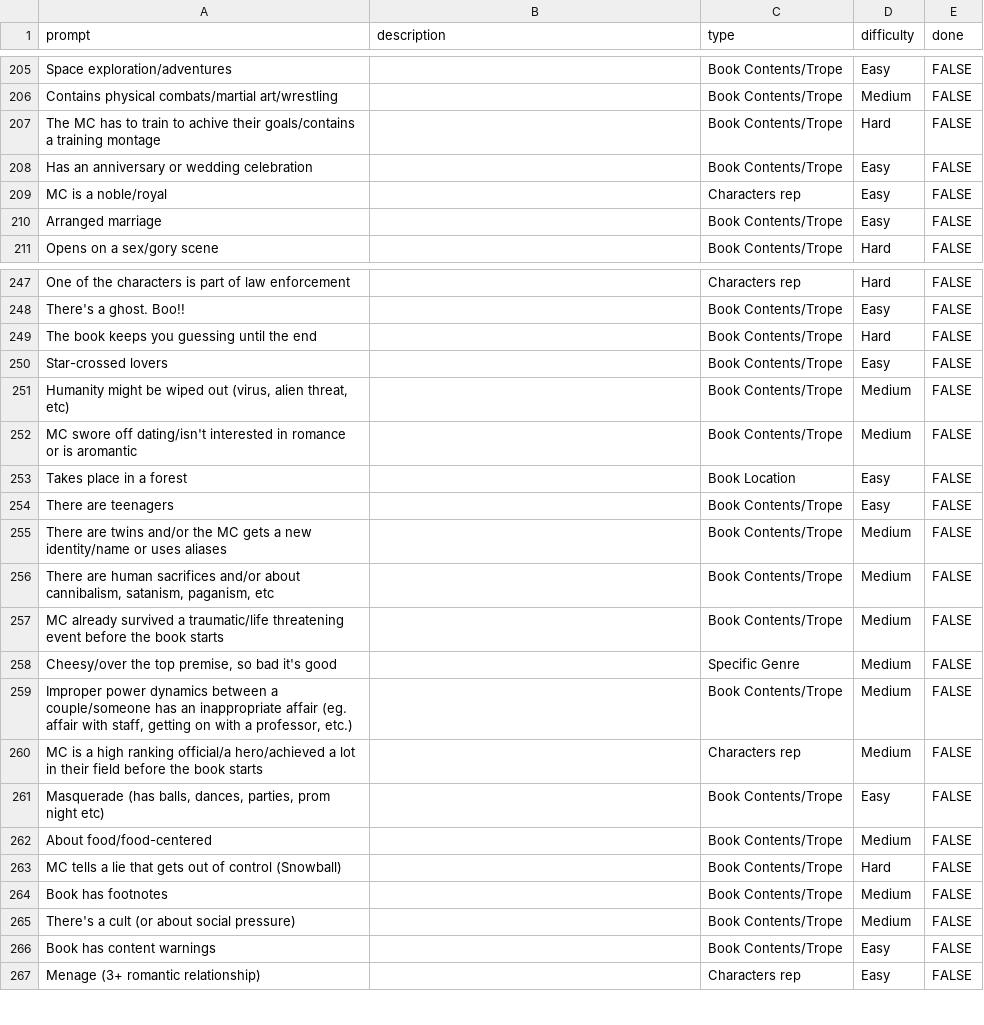
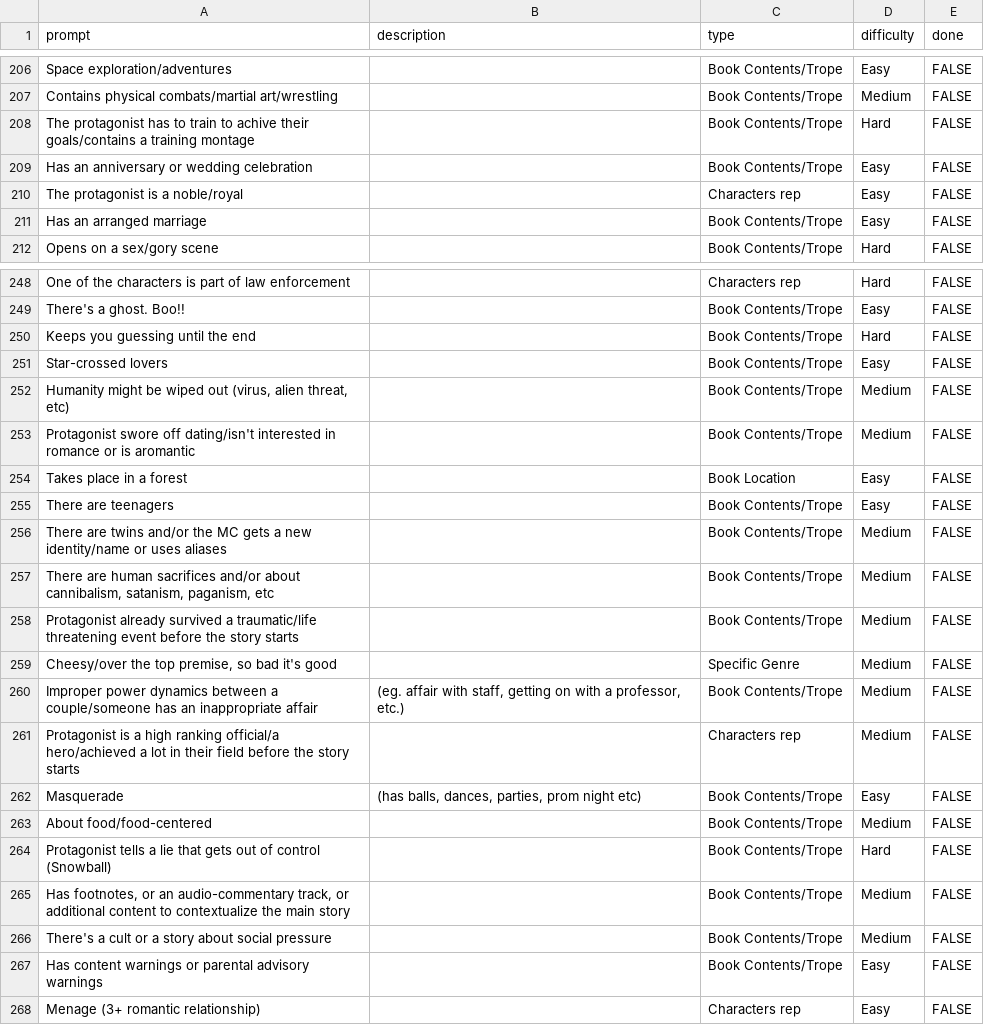
Before and after one commit to mathildell/bookish-bot-2, a CSV file: bkp/BiweeklyPrompts.csv, drawn as a sheet; only a part is shown, gaps mark what is left out; the diff covers the shown part only.

Commit message:
"Reworked prompts"

```diff
--- a/bkp/BiweeklyPrompts.csv
+++ b/bkp/BiweeklyPrompts.csv
@@ -206,6 +207,6 @@ Space exploration/adventures,,Book Contents/Trope,Easy,FALSE
 Contains physical combats/martial art/wrestling,,Book Contents/Trope,Medium,FALSE
-The MC has to train to achive their goals/contains a training montage,,Book Contents/Trope,Hard,FALSE
+The protagonist has to train to achive their goals/contains a training montage,,Book Contents/Trope,Hard,FALSE
 Has an anniversary or wedding celebration,,Book Contents/Trope,Easy,FALSE
-MC is a noble/royal,,Characters rep,Easy,FALSE
-Arranged marriage,,Book Contents/Trope,Easy,FALSE
+The protagonist is a noble/royal,,Characters rep,Easy,FALSE
+Has an arranged marriage,,Book Contents/Trope,Easy,FALSE
 Opens on a sex/gory scene,,Book Contents/Trope,Hard,FALSE
@@ -248,6 +249,6 @@ One of the characters is part of law enforcement,,Characters rep,Hard,FALSE
 There's a ghost. Boo!!,,Book Contents/Trope,Easy,FALSE
-The book keeps you guessing until the end,,Book Contents/Trope,Hard,FALSE
+Keeps you guessing until the end,,Book Contents/Trope,Hard,FALSE
 Star-crossed lovers,,Book Contents/Trope,Easy,FALSE
 "Humanity might be wiped out (virus, alien threat, etc)",,Book Contents/Trope,Medium,FALSE
-MC swore off dating/isn't interested in romance or is aromantic,,Book Contents/Trope,Medium,FALSE
+Protagonist swore off dating/isn't interested in romance or is aromantic,,Book Contents/Trope,Medium,FALSE
 Takes place in a forest,,Book Location,Easy,FALSE
@@ -256,12 +257,12 @@ There are twins and/or the MC gets a new identity/name or uses aliases,,Book Con
 "There are human sacrifices and/or about cannibalism, satanism, paganism, etc",,Book Contents/Trope,Medium,FALSE
-MC already survived a traumatic/life threatening event before the book starts,,Book Contents/Trope,Medium,FALSE
+Protagonist already survived a traumatic/life threatening event before the story starts,,Book Contents/Trope,Medium,FALSE
 "Cheesy/over the top premise, so bad it's good",,Specific Genre,Medium,FALSE
-"Improper power dynamics between a couple/someone has an inappropriate affair (eg. affair with staff, getting on with a professor, etc.)",,Book Contents/Trope,Medium,FALSE
-MC is a high ranking official/a hero/achieved a lot in their field before the book starts,,Characters rep,Medium,FALSE
-"Masquerade (has balls, dances, parties, prom night etc)",,Book Contents/Trope,Easy,FALSE
+"Improper power dynamics between a couple/someone has an inappropriate affair","(eg. affair with staff, getting on with a professor, etc.)",Book Contents/Trope,Medium,FALSE
+Protagonist is a high ranking official/a hero/achieved a lot in their field before the story starts,,Characters rep,Medium,FALSE
+"Masquerade","(has balls, dances, parties, prom night etc)",Book Contents/Trope,Easy,FALSE
 About food/food-centered,,Book Contents/Trope,Medium,FALSE
-MC tells a lie that gets out of control (Snowball),,Book Contents/Trope,Hard,FALSE
-Book has footnotes,,Book Contents/Trope,Medium,FALSE
-There's a cult (or about social pressure),,Book Contents/Trope,Medium,FALSE
-Book has content warnings,,Book Contents/Trope,Easy,FALSE
+Protagonist tells a lie that gets out of control (Snowball),,Book Contents/Trope,Hard,FALSE
+"Has footnotes, or an audio-commentary track, or additional content to contextualize the main story",,Book Contents/Trope,Medium,FALSE
+There's a cult or a story about social pressure,,Book Contents/Trope,Medium,FALSE
+Has content warnings or parental advisory warnings,,Book Contents/Trope,Easy,FALSE
 Menage (3+ romantic relationship),,Characters rep,Easy,FALSE
```
Also changed, not shown: 1 added row and 65 edited cells elsewhere in this file.
